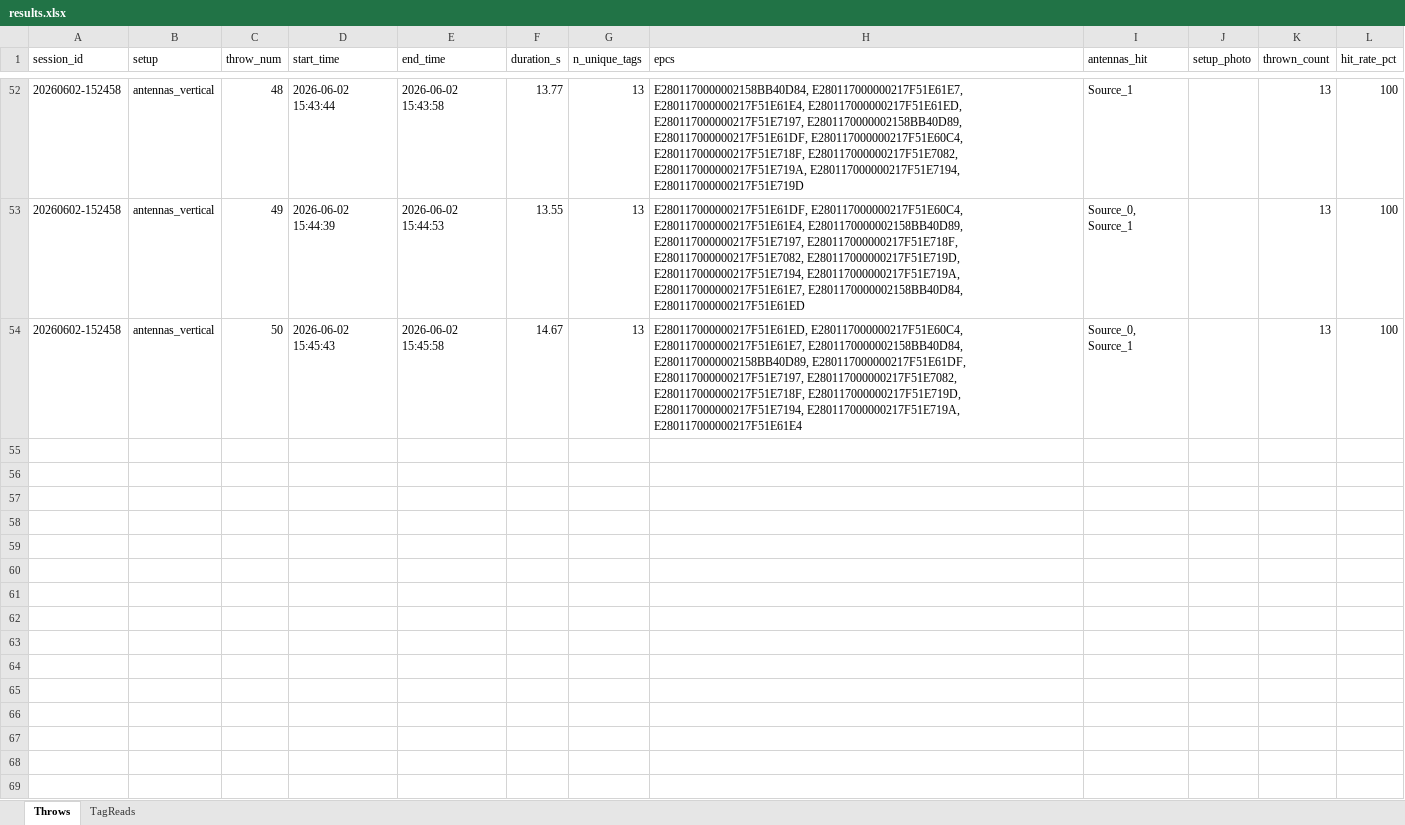
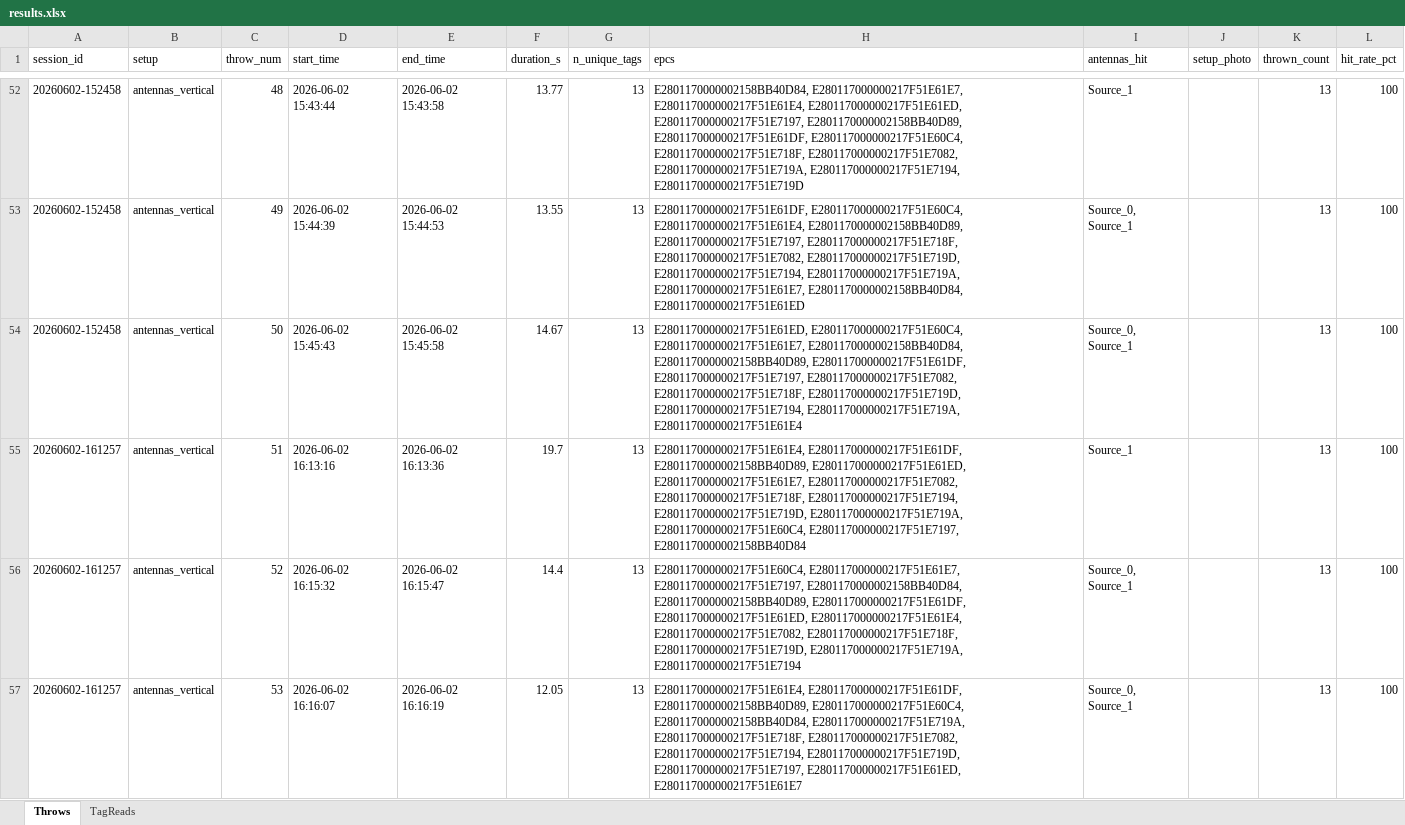
Before and after one commit to OnkarStratela/antenna-position-test, an Excel workbook: results.xlsx, sheet Throws, drawn as a sheet; only a part is shown, gaps mark what is left out; values as stored, in another font and other column widths than the file's, no borders; charts and pictures not drawn; the diff covers the shown part only; the diff names each change by its address in the sheet, - before the commit and + after, or states it on an @@ line.

```diff
--- a/results.xlsx (sheet Throws)
+++ b/results.xlsx (sheet Throws)
+row 55: 20260602-161257 | antennas_vertical | 51 | 2026-06-02 16:13:16 | 2026-06-02 16:13:36 | 19.7 | 13 | E280117000000217F51E61E4, E280117000000217F51E61DF, E2801170000002158BB40D89, E280117000000217F51E61ED, E280117000000217F51E61E7, E280117000000217F51E7082, E280117000000217F51E718F, E280117000000217F51E7194, E280117000000217F51E719D, E280117000000217F51E719A, E280117000000217F51E60C4, E280117000000217F51E7197, E2801170000002158BB40D84 | Source_1 |  | 13 | 100
+row 56: 20260602-161257 | antennas_vertical | 52 | 2026-06-02 16:15:32 | 2026-06-02 16:15:47 | 14.4 | 13 | E280117000000217F51E60C4, E280117000000217F51E61E7, E280117000000217F51E7197, E2801170000002158BB40D84, E2801170000002158BB40D89, E280117000000217F51E61DF, E280117000000217F51E61ED, E280117000000217F51E61E4, E280117000000217F51E7082, E280117000000217F51E718F, E280117000000217F51E719D, E280117000000217F51E719A, E280117000000217F51E7194 | Source_0, Source_1 |  | 13 | 100
+row 57: 20260602-161257 | antennas_vertical | 53 | 2026-06-02 16:16:07 | 2026-06-02 16:16:19 | 12.05 | 13 | E280117000000217F51E61E4, E280117000000217F51E61DF, E2801170000002158BB40D89, E280117000000217F51E60C4, E2801170000002158BB40D84, E280117000000217F51E719A, E280117000000217F51E718F, E280117000000217F51E7082, E280117000000217F51E7194, E280117000000217F51E719D, E280117000000217F51E7197, E280117000000217F51E61ED, E280117000000217F51E61E7 | Source_0, Source_1 |  | 13 | 100
```
Also changed, not shown: 3 added rows elsewhere in this sheet, sheet TagReads, charts or pictures.
